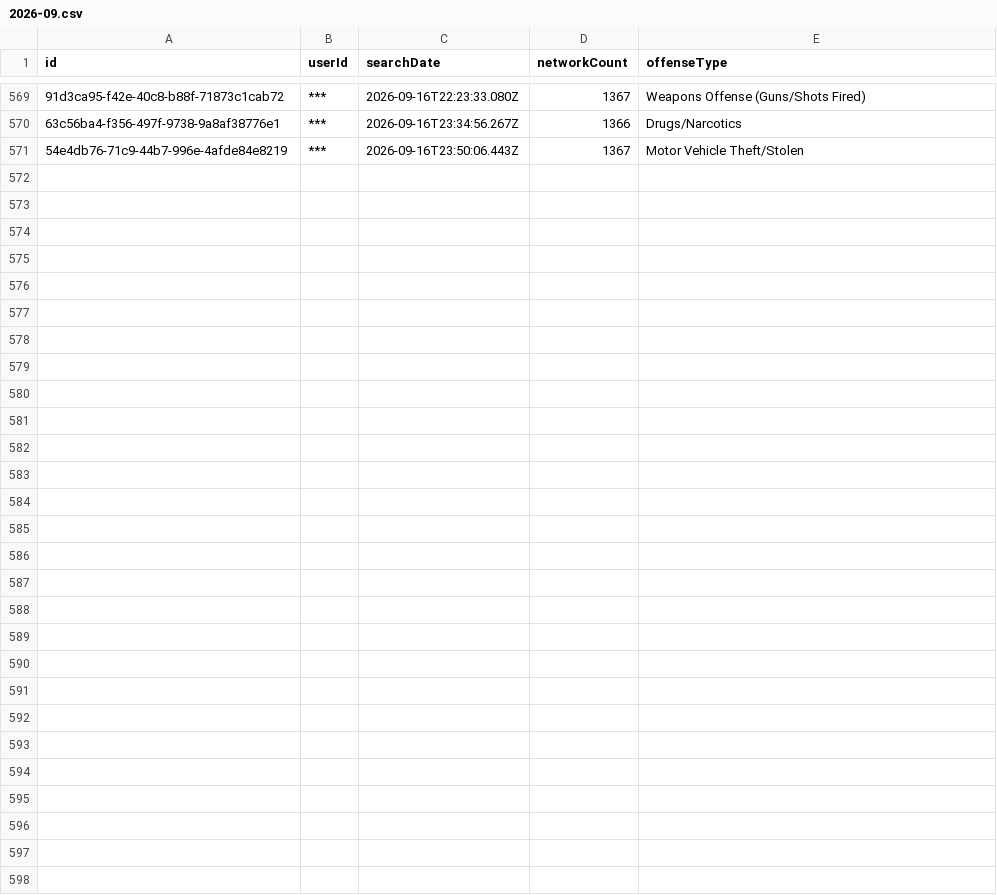
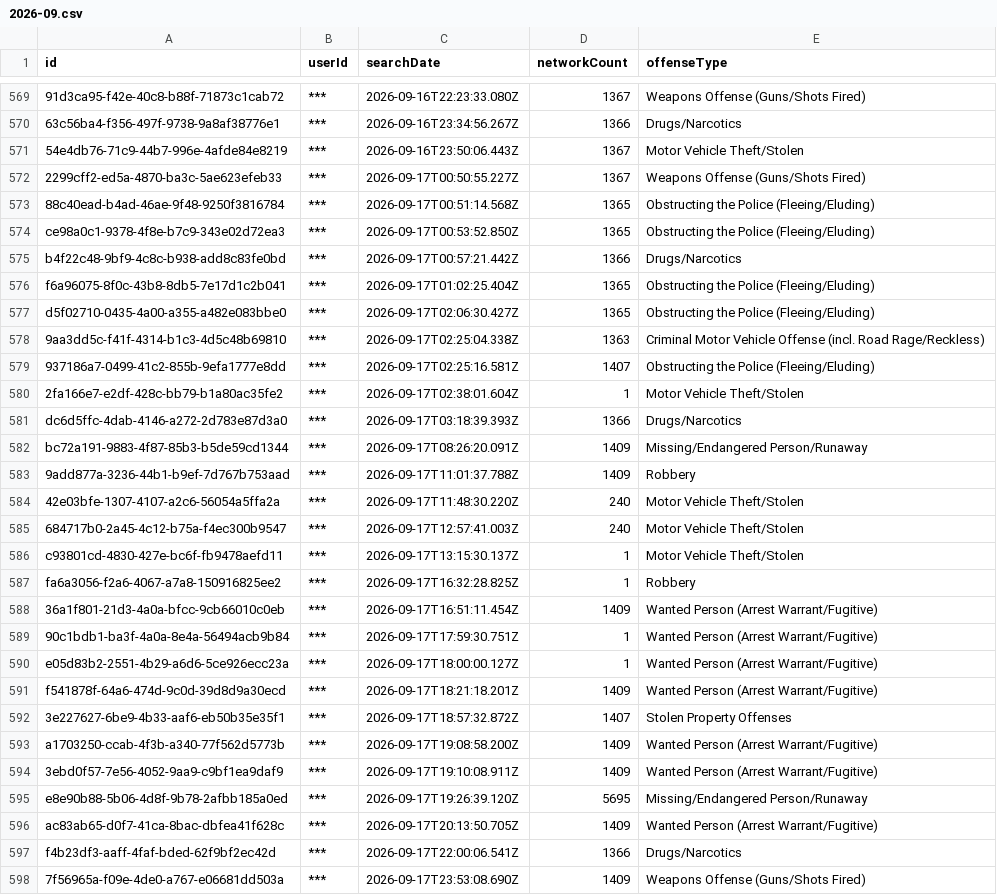
Before and after one commit to Cantica-Systems/flock-transparency, a CSV file: kent/data/grand-rapids-city-pd/2026-09.csv, drawn as a sheet; only a part is shown, gaps mark what is left out; the diff names each change by its address in the sheet, - before the commit and + after, or states it on an @@ line.

Commit message:
Update at 2026-09-18T20:03Z (grand-rapids-city-pd +27; grandville-city-pd +3; kent-county-so +49; lowell-city-pd +2; rockford-dps +0; walker-city-pd +4; wyoming-city-pd +10)

```diff
--- a/kent/data/grand-rapids-city-pd/2026-09.csv
+++ b/kent/data/grand-rapids-city-pd/2026-09.csv
+row 572: 2299cff2-ed5a-4870-ba3c-5ae623efeb33 | *** | 2026-09-17T00:50:55.227Z | 1367 | Weapons Offense (Guns/Shots Fired)
+row 573: 88c40ead-b4ad-46ae-9f48-9250f3816784 | *** | 2026-09-17T00:51:14.568Z | 1365 | Obstructing the Police (Fleeing/Eluding)
+row 574: ce98a0c1-9378-4f8e-b7c9-343e02d72ea3 | *** | 2026-09-17T00:53:52.850Z | 1365 | Obstructing the Police (Fleeing/Eluding)
+row 575: b4f22c48-9bf9-4c8c-b938-add8c83fe0bd | *** | 2026-09-17T00:57:21.442Z | 1366 | Drugs/Narcotics
+row 576: f6a96075-8f0c-43b8-8db5-7e17d1c2b041 | *** | 2026-09-17T01:02:25.404Z | 1365 | Obstructing the Police (Fleeing/Eluding)
+row 577: d5f02710-0435-4a00-a355-a482e083bbe0 | *** | 2026-09-17T02:06:30.427Z | 1365 | Obstructing the Police (Fleeing/Eluding)
+row 578: 9aa3dd5c-f41f-4314-b1c3-4d5c48b69810 | *** | 2026-09-17T02:25:04.338Z | 1363 | Criminal Motor Vehicle Offense (incl. Road Rage/Reckless)
+row 579: 937186a7-0499-41c2-855b-9efa1777e8dd | *** | 2026-09-17T02:25:16.581Z | 1407 | Obstructing the Police (Fleeing/Eluding)
+row 580: 2fa166e7-e2df-428c-bb79-b1a80ac35fe2 | *** | 2026-09-17T02:38:01.604Z | 1 | Motor Vehicle Theft/Stolen
+row 581: dc6d5ffc-4dab-4146-a272-2d783e87d3a0 | *** | 2026-09-17T03:18:39.393Z | 1366 | Drugs/Narcotics
+row 582: bc72a191-9883-4f87-85b3-b5de59cd1344 | *** | 2026-09-17T08:26:20.091Z | 1409 | Missing/Endangered Person/Runaway
+row 583: 9add877a-3236-44b1-b9ef-7d767b753aad | *** | 2026-09-17T11:01:37.788Z | 1409 | Robbery
+row 584: 42e03bfe-1307-4107-a2c6-56054a5ffa2a | *** | 2026-09-17T11:48:30.220Z | 240 | Motor Vehicle Theft/Stolen
+row 585: 684717b0-2a45-4c12-b75a-f4ec300b9547 | *** | 2026-09-17T12:57:41.003Z | 240 | Motor Vehicle Theft/Stolen
+row 586: c93801cd-4830-427e-bc6f-fb9478aefd11 | *** | 2026-09-17T13:15:30.137Z | 1 | Motor Vehicle Theft/Stolen
+row 587: fa6a3056-f2a6-4067-a7a8-150916825ee2 | *** | 2026-09-17T16:32:28.825Z | 1 | Robbery
+row 588: 36a1f801-21d3-4a0a-bfcc-9cb66010c0eb | *** | 2026-09-17T16:51:11.454Z | 1409 | Wanted Person (Arrest Warrant/Fugitive)
+row 589: 90c1bdb1-ba3f-4a0a-8e4a-56494acb9b84 | *** | 2026-09-17T17:59:30.751Z | 1 | Wanted Person (Arrest Warrant/Fugitive)
+row 590: e05d83b2-2551-4b29-a6d6-5ce926ecc23a | *** | 2026-09-17T18:00:00.127Z | 1 | Wanted Person (Arrest Warrant/Fugitive)
+row 591: f541878f-64a6-474d-9c0d-39d8d9a30ecd | *** | 2026-09-17T18:21:18.201Z | 1409 | Wanted Person (Arrest Warrant/Fugitive)
+row 592: 3e227627-6be9-4b33-aaf6-eb50b35e35f1 | *** | 2026-09-17T18:57:32.872Z | 1407 | Stolen Property Offenses
+row 593: a1703250-ccab-4f3b-a340-77f562d5773b | *** | 2026-09-17T19:08:58.200Z | 1409 | Wanted Person (Arrest Warrant/Fugitive)
+row 594: 3ebd0f57-7e56-4052-9aa9-c9bf1ea9daf9 | *** | 2026-09-17T19:10:08.911Z | 1409 | Wanted Person (Arrest Warrant/Fugitive)
+row 595: e8e90b88-5b06-4d8f-9b78-2afbb185a0ed | *** | 2026-09-17T19:26:39.120Z | 5695 | Missing/Endangered Person/Runaway
+row 596: ac83ab65-d0f7-41ca-8bac-dbfea41f628c | *** | 2026-09-17T20:13:50.705Z | 1409 | Wanted Person (Arrest Warrant/Fugitive)
+row 597: f4b23df3-aaff-4faf-bded-62f9bf2ec42d | *** | 2026-09-17T22:00:06.541Z | 1366 | Drugs/Narcotics
+row 598: 7f56965a-f09e-4de0-a767-e06681dd503a | *** | 2026-09-17T23:53:08.690Z | 1409 | Weapons Offense (Guns/Shots Fired)
```
Also changed, not shown: kent/data/grandville-city-pd/2026-09.csv, kent/data/kent-county-so/2026-09.csv, 32 other files.
